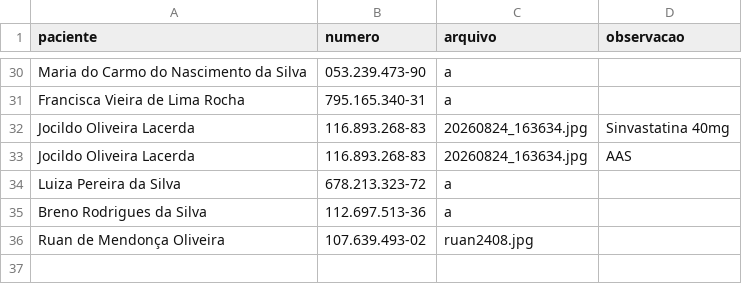
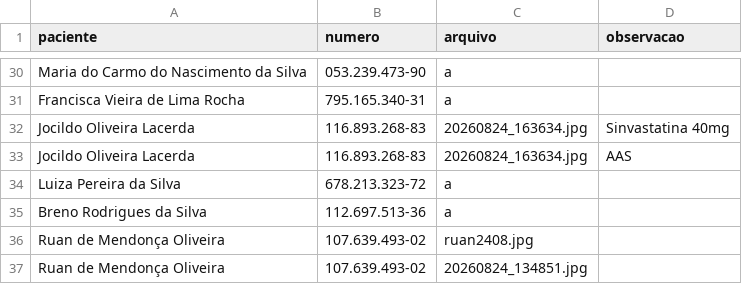
Before and after one commit to psfaltiplano/psfaltiplano, a CSV file: images/pacientes.csv, drawn as a sheet; only a part is shown, gaps mark what is left out; the diff names each change by its address in the sheet, - before the commit and + after, or states it on an @@ line.

Commit message:
Update pacientes.csv

```diff
--- a/images/pacientes.csv
+++ b/images/pacientes.csv
+row 37: Ruan de Mendonça Oliveira | 107.639.493-02 | 20260824_134851.jpg
```
